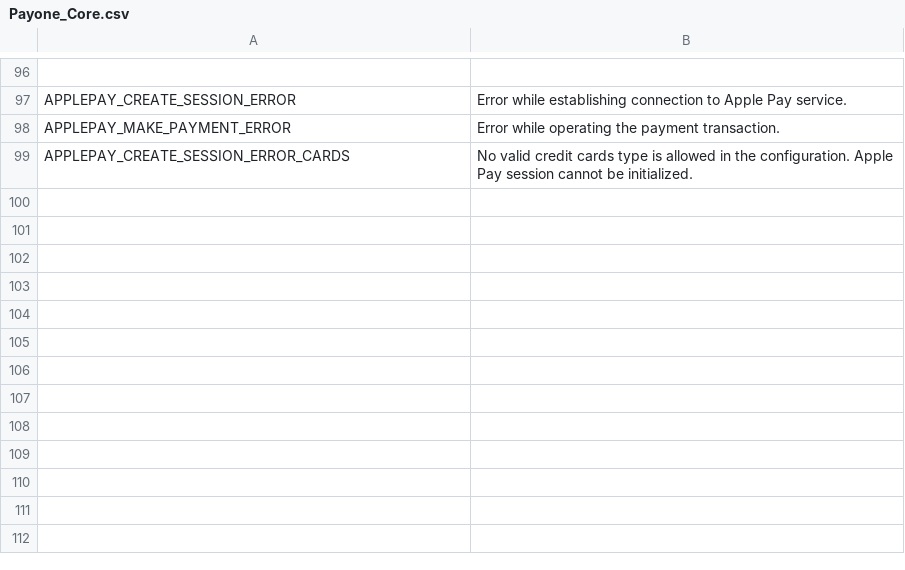
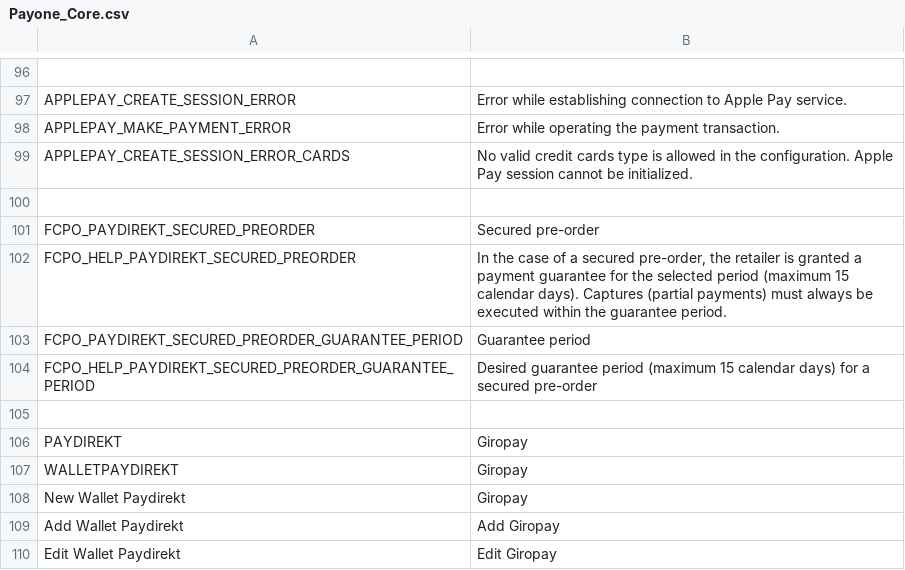
Before and after one commit to PAYONE-GmbH/magento-1, a CSV file: app/locale/en_US/Payone_Core.csv, drawn as a sheet; only a part is shown, gaps mark what is left out; the diff names each change by its address in the sheet, - before the commit and + after, or states it on an @@ line.

Commit message:
MAGE-539: Rename Paydirekt Add two request parameter and config settings

```diff
--- a/app/locale/en_US/Payone_Core.csv
+++ b/app/locale/en_US/Payone_Core.csv
+row 100: (empty)
+row 101: FCPO_PAYDIREKT_SECURED_PREORDER | Secured pre-order
+row 102: FCPO_HELP_PAYDIREKT_SECURED_PREORDER | In the case of a secured pre-order, the retailer is granted a payment guarantee for the selected period (maximum 15 calendar days). Captures (partial payments) must always be executed within the guarantee period.
+row 103: FCPO_PAYDIREKT_SECURED_PREORDER_GUARANTEE_PERIOD | Guarantee period
+row 104: FCPO_HELP_PAYDIREKT_SECURED_PREORDER_GUARANTEE_PERIOD | Desired guarantee period (maximum 15 calendar days) for a secured pre-order
+row 105: (empty)
+row 106: PAYDIREKT | Giropay
+row 107: WALLETPAYDIREKT | Giropay
+row 108: New Wallet Paydirekt | Giropay
+row 109: Add Wallet Paydirekt | Add Giropay
+row 110: Edit Wallet Paydirekt | Edit Giropay
```
Also changed, not shown: app/locale/de_DE/Payone_Core.csv, 11 other files.
